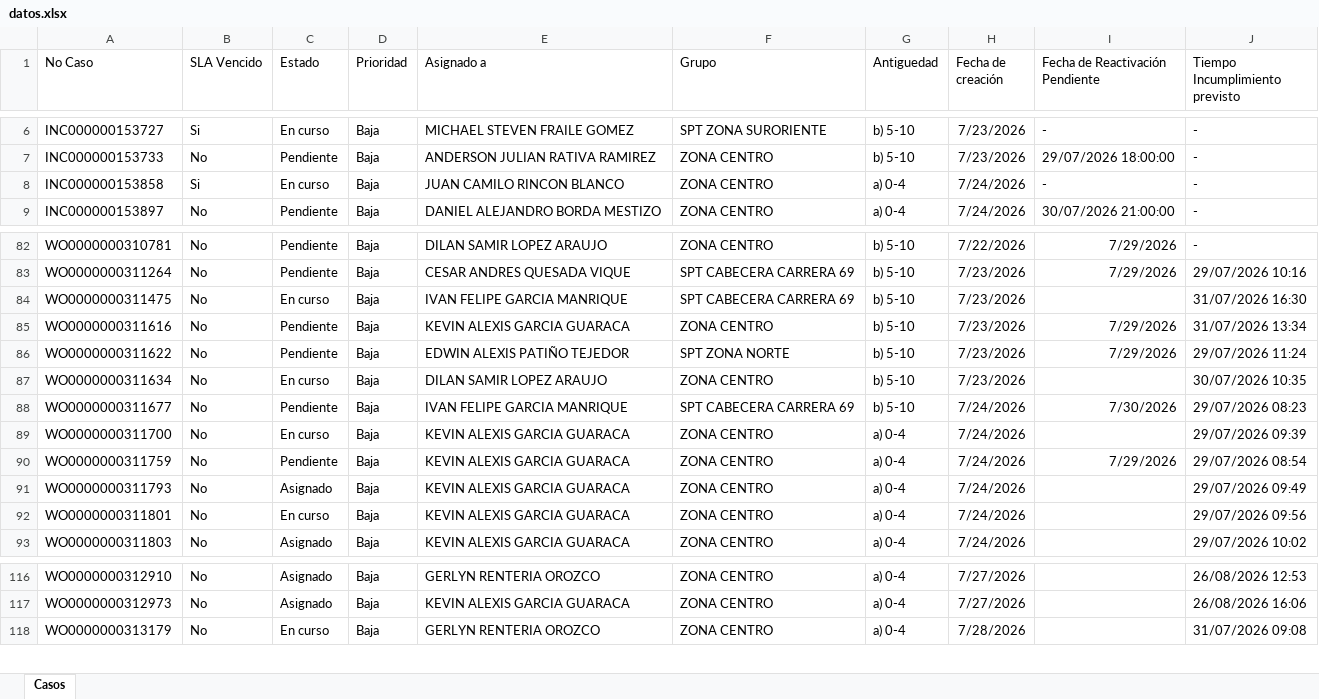
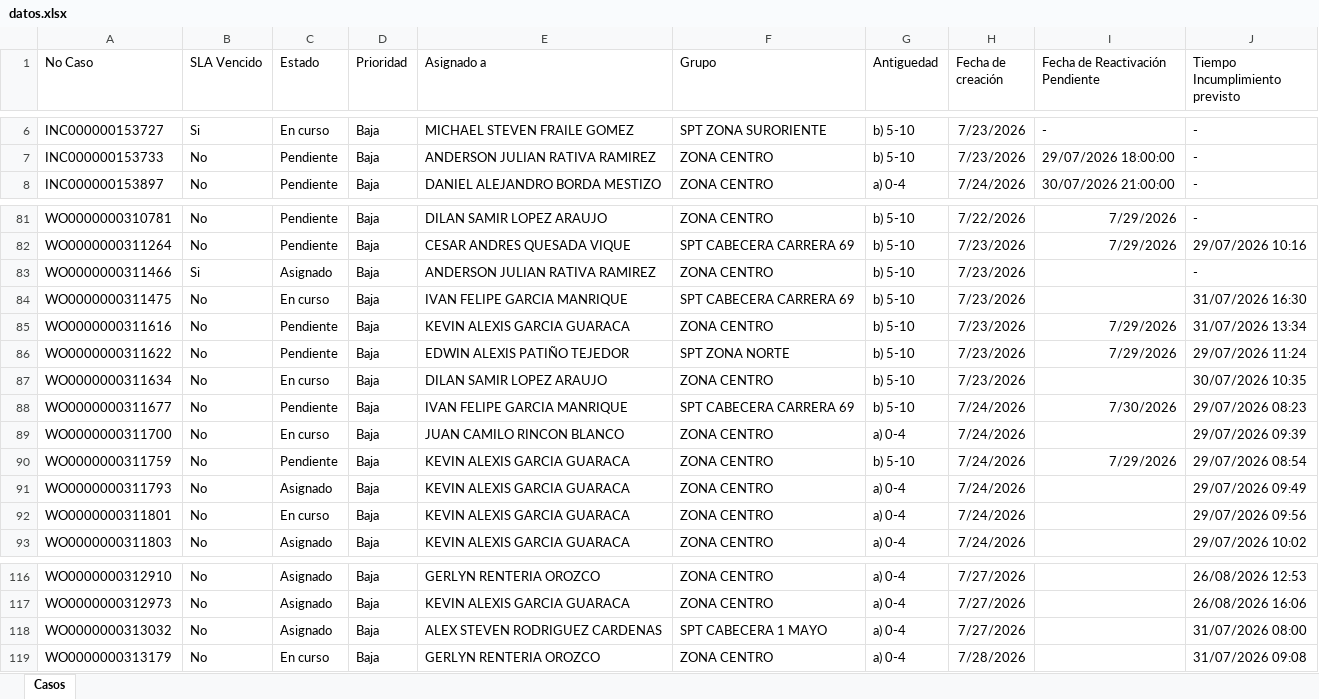
Before and after one commit to gersoncs/SPT, an Excel workbook: datos.xlsx, sheet Casos, drawn as a sheet; only a part is shown, gaps mark what is left out; values as stored, in another font and other column widths than the file's, no borders; removed rows and columns are numbered as before the commit, all else as after; the diff names each change by its address in the sheet, - before the commit and + after, or states it on an @@ line.

```diff
--- a/datos.xlsx (sheet Casos)
+++ b/datos.xlsx (sheet Casos)
-row 8: INC000000153858 | Si | En curso | Baja | JUAN CAMILO RINCON BLANCO | ZONA CENTRO | a) 0-4 | 7/24/2026 | - | -
+row 83: WO0000000311466 | Si | Asignado | Baja | ANDERSON JULIAN RATIVA RAMIREZ | ZONA CENTRO | b) 5-10 | 7/23/2026 |  | -
-E89 (Asignado a): KEVIN ALEXIS GARCIA GUARACA
+E89 (Asignado a): JUAN CAMILO RINCON BLANCO
-G90 (Antiguedad): a) 0-4
+G90 (Antiguedad): b) 5-10
+row 118: WO0000000313032 | No | Asignado | Baja | ALEX STEVEN RODRIGUEZ CARDENAS | SPT CABECERA 1 MAYO | a) 0-4 | 7/27/2026 |  | 31/07/2026 08:00
```
Also changed, not shown: notas.xlsx.
